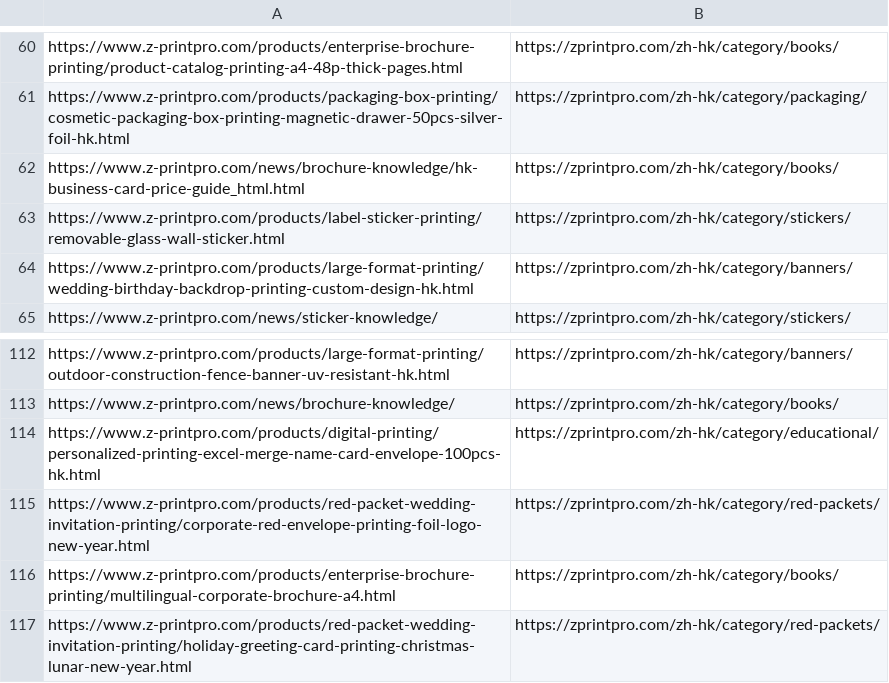
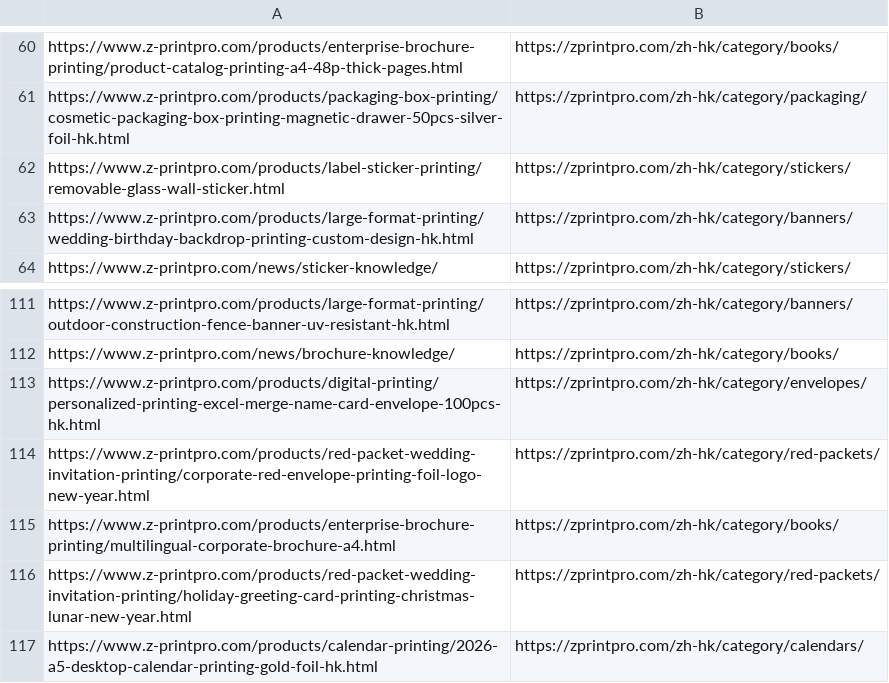
Before and after one commit to zprintprohk-rgb/zprintpro, a CSV file: analysis-2026-07-17/cloudflare-bulk-redirect.csv, drawn as a sheet; only a part is shown, gaps mark what is left out; the shorter side is filled out with more unchanged rows.

Commit message:
feat(seo): v7 daily content 2026-07-21 — Q-004 apparel shopping bag (paper-bags x 服装) + 5 SKU 优化 + 1 PDP 审查 + matrix update
Q-004 apparel-shopping-bag-printing-guide (P0 paper-bags x Tier A 服装):
  - 3 locale blog 内容升级为 v7 报价型 (5 档 intuan 校准錨点 + 15+ 年口径)
  - zh-hk: 5769 chars, 9 段结构, 4 FAQ, 1 表格, 8 内链, 1 价格表, 2 处 15+ 年
  - en: 7953 chars, 8 段结构, 4 FAQ, 1 表格, 8 内链, 5 档 USD 价格
  - ja: 5816 chars, 9 段结构, 4 FAQ, 1 表格, 9 内链, 5 档 JPY 价格
  - page.tsx: 加 zh-hk apparel entry (en/ja 已有)
  - blog-posts.ts: 加 lpApparelShoppingBag BlogPostMeta (paper-bags category)

P4 BODY 修正: 38 P0 SKU x 3 locale = 114 篇 body 写完, 但 v7 第 1 篇
apparel 是 P5 报价型升级 (P4 BODY 是信息型), 价格錨点 + 15+ 年口径是
v7 区别于 P4 BODY 的关键。

Sitemap regen: 570 URLs (14 categories + 85 products + 74 blog), 3 locale
hreflang 完整, IndexNow pinged.

8 files cleanup (上次 cron 7-20 留下的未 commit 改动):
  - public/sitemap-{index,en,ja,zh-hk,xml,image}.xml: lastmod 2026-07-21
  - analysis-2026-07-17/301-migration-runbook.md: K3 凌晨执行记录
  - analysis-2026-07-17/cloudflare-bulk-redirect.csv: BOM 修复 + 1 行清理

build quota: 1 commit 13 files = 1 build (节省 4 quota) vs 拆 5 commit

```diff
--- a/analysis-2026-07-17/cloudflare-bulk-redirect.csv
+++ b/analysis-2026-07-17/cloudflare-bulk-redirect.csv
@@ -61,3 +61,2 @@ https://www.z-printpro.com/products/enterprise-brochure-printing/product-catalog
 https://www.z-printpro.com/products/packaging-box-printing/cosmetic-packaging-box-printing-magnetic-drawer-50pcs-silver-foil-hk.html,https://zprintpro.com/zh-hk/category/packaging/
-https://www.z-printpro.com/news/brochure-knowledge/hk-business-card-price-guide_html.html,https://zprintpro.com/zh-hk/category/books/
 https://www.z-printpro.com/products/label-sticker-printing/removable-glass-wall-sticker.html,https://zprintpro.com/zh-hk/category/stickers/
@@ -113,3 +112,3 @@ https://www.z-printpro.com/products/large-format-printing/outdoor-construction-f
 https://www.z-printpro.com/news/brochure-knowledge/,https://zprintpro.com/zh-hk/category/books/
-https://www.z-printpro.com/products/digital-printing/personalized-printing-excel-merge-name-card-envelope-100pcs-hk.html,https://zprintpro.com/zh-hk/category/educational/
+https://www.z-printpro.com/products/digital-printing/personalized-printing-excel-merge-name-card-envelope-100pcs-hk.html,https://zprintpro.com/zh-hk/category/envelopes/
 https://www.z-printpro.com/products/red-packet-wedding-invitation-printing/corporate-red-envelope-printing-foil-logo-new-year.html,https://zprintpro.com/zh-hk/category/red-packets/
```
Also changed, not shown: 15 other files.
